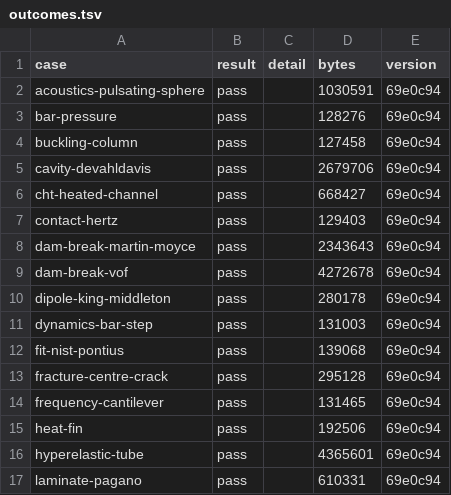
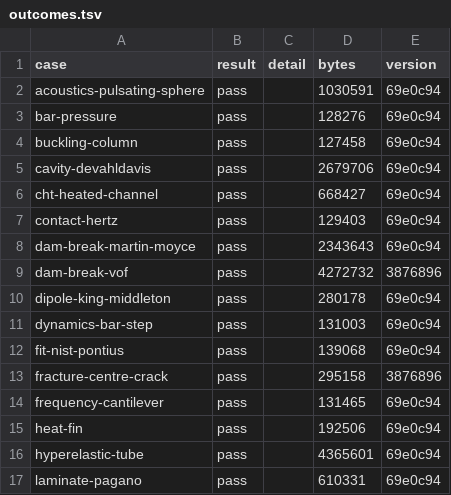
Before and after one commit to yujieteo/femahoy, a TSV file: validation/reports/outcomes.tsv, drawn as a sheet; only a part is shown.

Commit message:
docs(validation): make the dam-break-vof and fracture-centre-crack reports again
Their stories now give the camera box of the top view, and viewer.js has
the top view only for a view with a box.

```diff
--- a/validation/reports/outcomes.tsv
+++ b/validation/reports/outcomes.tsv
@@ -8,3 +8,3 @@ contact-hertz	pass		129403	69e0c94
 dam-break-martin-moyce	pass		2343643	69e0c94
-dam-break-vof	pass		4272678	69e0c94
+dam-break-vof	pass		4272732	3876896
 dipole-king-middleton	pass		280178	69e0c94
@@ -12,3 +12,3 @@ dynamics-bar-step	pass		131003	69e0c94
 fit-nist-pontius	pass		139068	69e0c94
-fracture-centre-crack	pass		295128	69e0c94
+fracture-centre-crack	pass		295158	3876896
 frequency-cantilever	pass		131465	69e0c94
```
Also changed, not shown: 4 other files.
